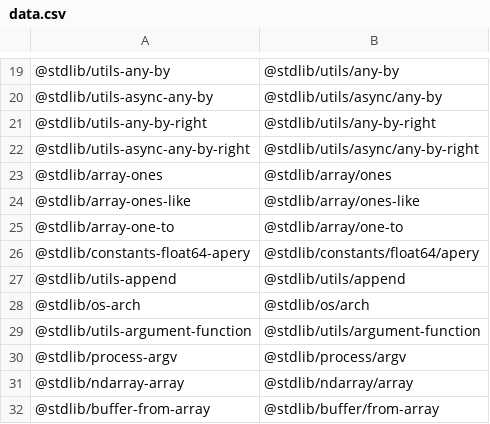
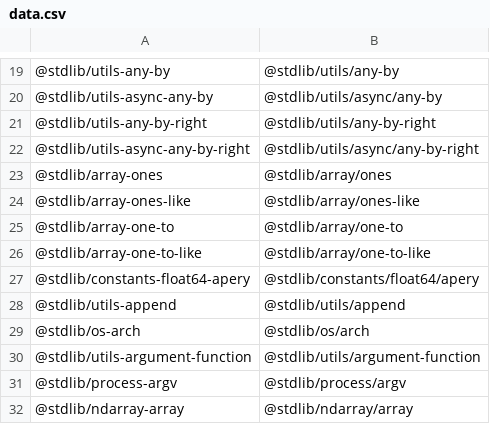
Before and after one commit to stdlib-js/namespace-standalone2pkg, a CSV file: data/data.csv, drawn as a sheet; only a part is shown, gaps mark what is left out; the shorter side is filled out with more unchanged rows.

```diff
--- a/data/data.csv
+++ b/data/data.csv
@@ -25,2 +25,3 @@
 "@stdlib/array-one-to","@stdlib/array/one-to"
+"@stdlib/array-one-to-like","@stdlib/array/one-to-like"
 "@stdlib/constants-float64-apery","@stdlib/constants/float64/apery"
```
Also changed, not shown: 3 other files.
